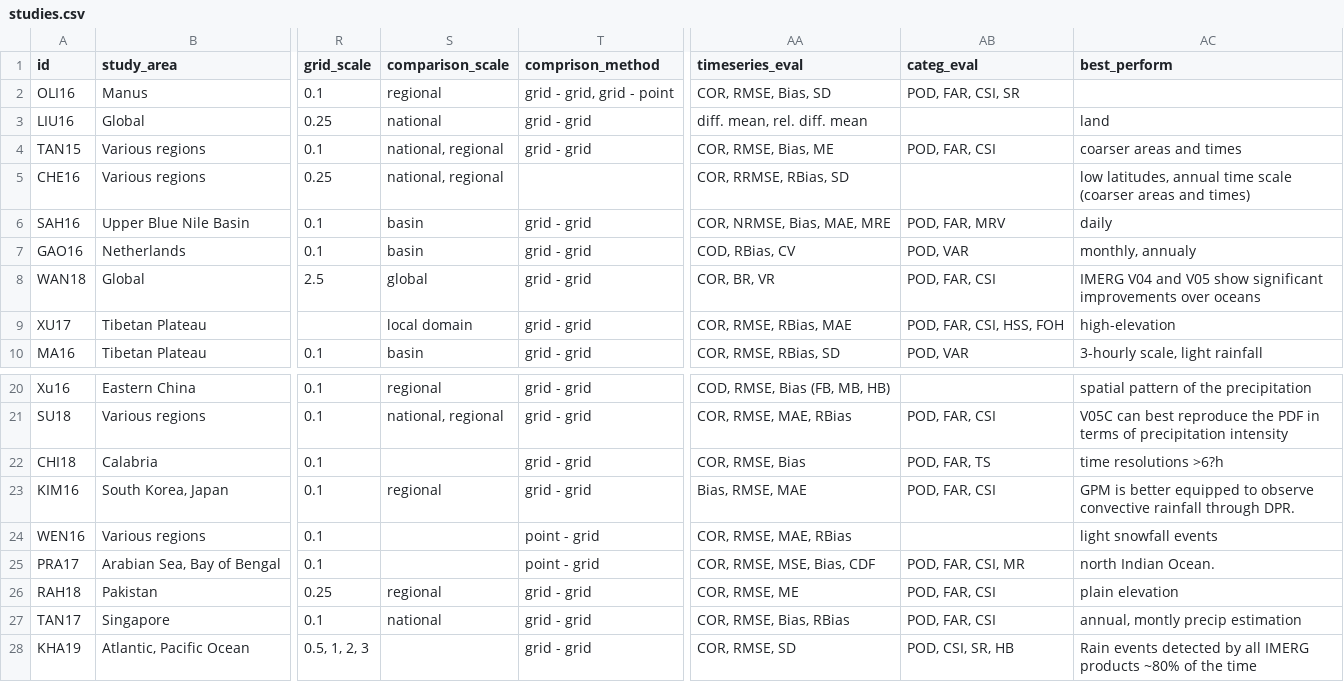
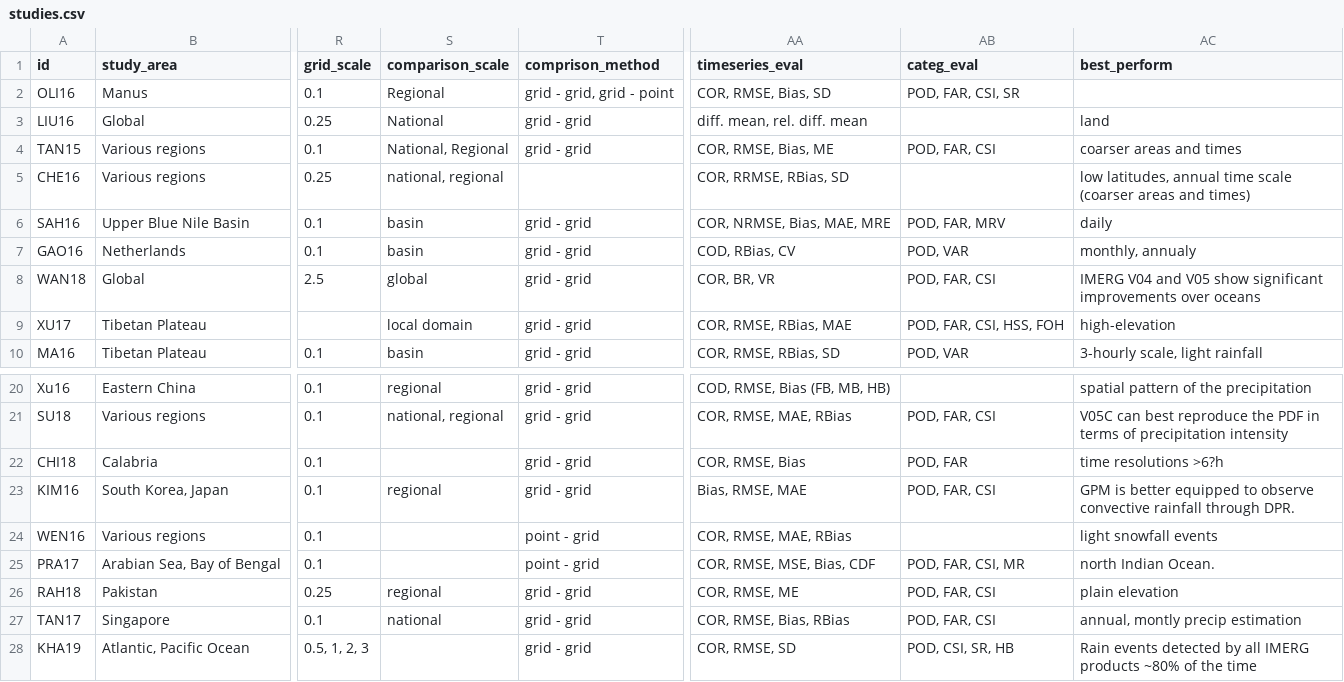
Before and after one commit to Rajani462/GPM_review, a CSV file: data/raw/studies.csv, drawn as a sheet; only a part is shown, gaps mark what is left out; the diff names each change by its address in the sheet, - before the commit and + after, or states it on an @@ line.

```diff
--- a/data/raw/studies.csv
+++ b/data/raw/studies.csv
-S2 (comparison_scale): regional
+S2 (comparison_scale): Regional
-S3 (comparison_scale): national
+S3 (comparison_scale): National
-S4 (comparison_scale): national, regional
+S4 (comparison_scale): National, Regional
-AB22 (categ_eval): POD, FAR, TS
+AB22 (categ_eval): POD, FAR
```
Also changed, not shown: 2 other files.
